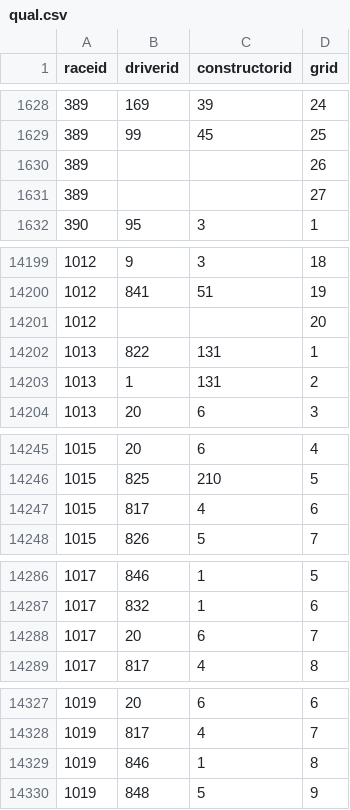
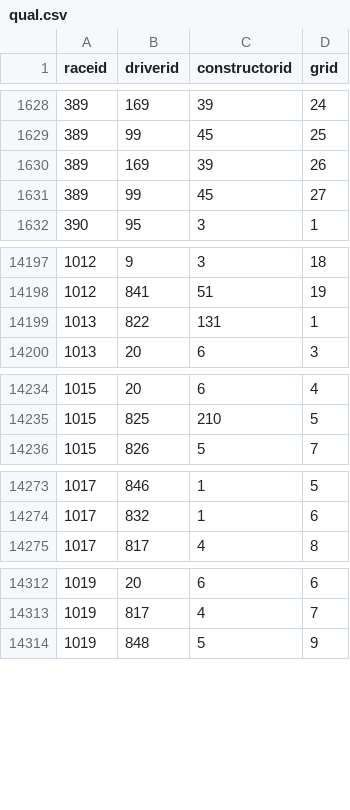
Before and after one commit to joaopedrotg/DSP_F1_DB, a CSV file: qual.csv, drawn as a sheet; only a part is shown, gaps mark what is left out; the diff covers the shown part only.

```diff
--- a/qual.csv
+++ b/qual.csv
@@ -1629,4 +1629,4 @@ raceid,driverid,constructorid,grid
 389,99,45,25
-389,,,26
-389,,,27
+389,169,39,26
+389,99,45,27
 390,95,3,1
@@ -14200,5 +14198,3 @@ raceid,driverid,constructorid,grid
 1012,841,51,19
-1012,,,20
 1013,822,131,1
-1013,1,131,2
 1013,20,6,3
@@ -14246,3 +14235,2 @@ raceid,driverid,constructorid,grid
 1015,825,210,5
-1015,817,4,6
 1015,826,5,7
@@ -14287,3 +14274,2 @@ raceid,driverid,constructorid,grid
 1017,832,1,6
-1017,20,6,7
 1017,817,4,8
@@ -14328,3 +14313,2 @@ raceid,driverid,constructorid,grid
 1019,817,4,7
-1019,846,1,8
 1019,848,5,9
```
Also changed, not shown: 2 added rows, 21 removed rows and 74 edited cells elsewhere in this file.
